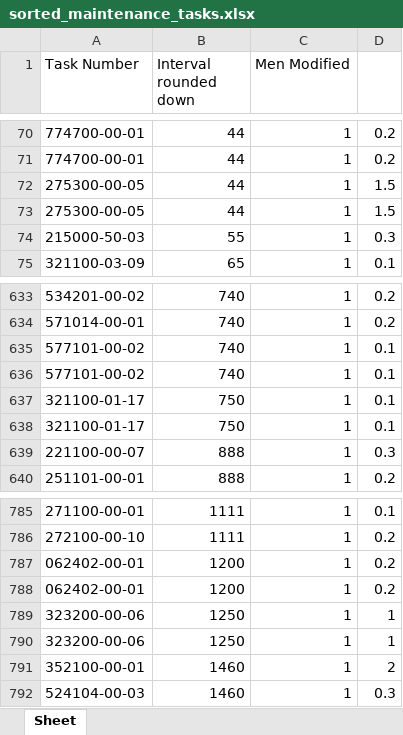
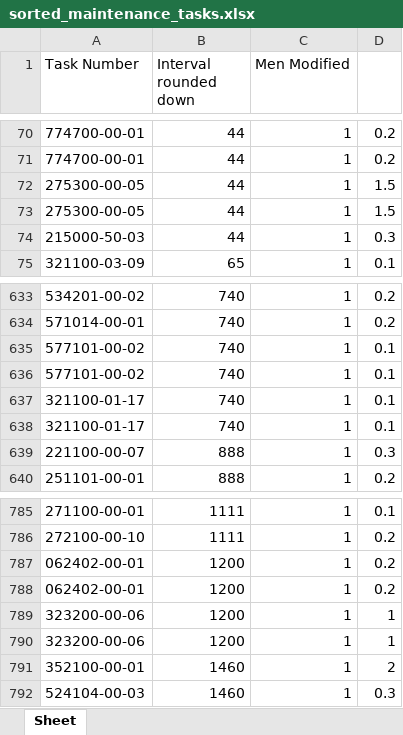
Before and after one commit to Jowjokiyolo/MaintenanceECOFly, an Excel workbook: sorted_maintenance_tasks.xlsx, sheet Sheet, drawn as a sheet; only a part is shown, gaps mark what is left out; values as stored, in another font and other column widths than the file's, no borders; the diff covers the shown part only; the diff names each change by its address in the sheet, - before the commit and + after, or states it on an @@ line.

```diff
--- a/sorted_maintenance_tasks.xlsx (sheet Sheet)
+++ b/sorted_maintenance_tasks.xlsx (sheet Sheet)
-B74 (Interval rounded down): 55
+B74 (Interval rounded down): 44
-B637:B638 (Interval rounded down): 750
+B637:B638 (Interval rounded down): 740
-B789:B790 (Interval rounded down): 1250
+B789:B790 (Interval rounded down): 1200
```
Also changed, not shown: 32 edited cells elsewhere in this sheet, maintenance_schedule.xlsx, 6 other files.
